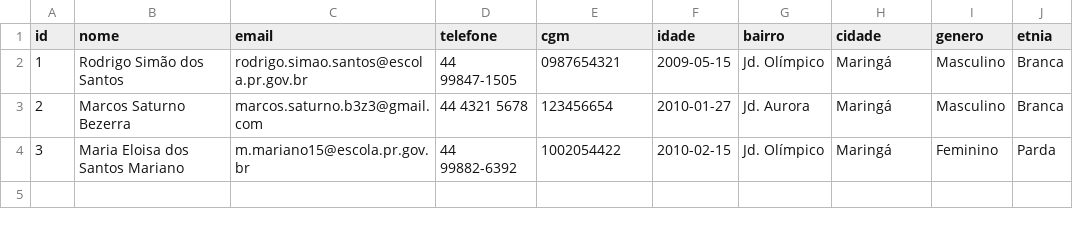
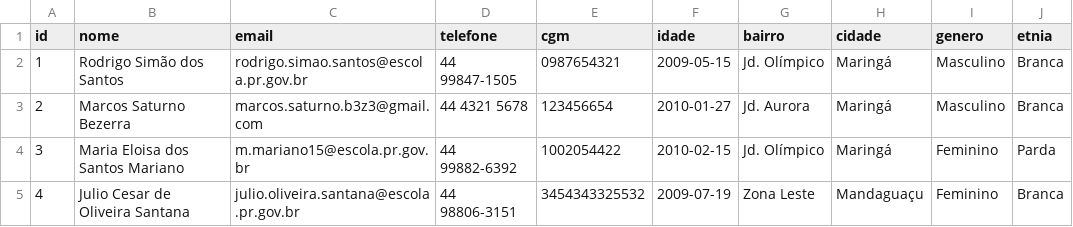
Before and after one commit to ms-mariano/neo-conexao, a CSV file: data/alunos.csv, drawn as a sheet; the diff names each change by its address in the sheet, - before the commit and + after, or states it on an @@ line.

```diff
--- a/data/alunos.csv
+++ b/data/alunos.csv
+row 5: 4 | Julio Cesar de Oliveira Santana | julio.oliveira.santana@escola.pr.gov.br | 44 98806-3151 | 3454343325532 | 2009-07-19 | Zona Leste | Mandaguaçu | Feminino | Branca
```
Also changed, not shown: data/blog.csv, data/empresas.csv, 23 other files.
